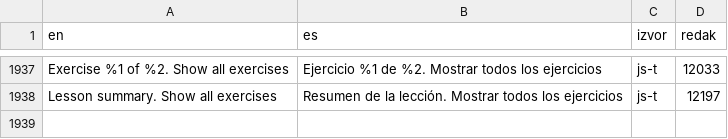
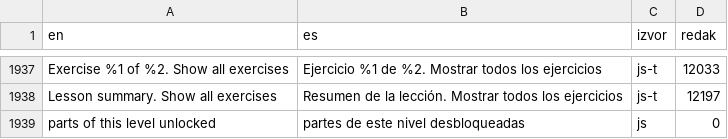
Before and after one commit to kristianprasnjak/croland, a TSV file: croland-es/sucelje-es.tsv, drawn as a sheet; only a part is shown, gaps mark what is left out.

```diff
--- a/croland-es/sucelje-es.tsv
+++ b/croland-es/sucelje-es.tsv
@@ -1938 +1938,2 @@ Exercise %1 of %2. Show all exercises	Ejercicio %1 de %2. Mostrar todos los ejer
 Lesson summary. Show all exercises	Resumen de la lección. Mostrar todos los ejercicios	js-t	12197
+parts of this level unlocked	partes de este nivel desbloqueadas	js	0
```
Also changed, not shown: croland-de/pregledi-de.tsv, croland-de/sucelje-de.tsv, 10 other files.
